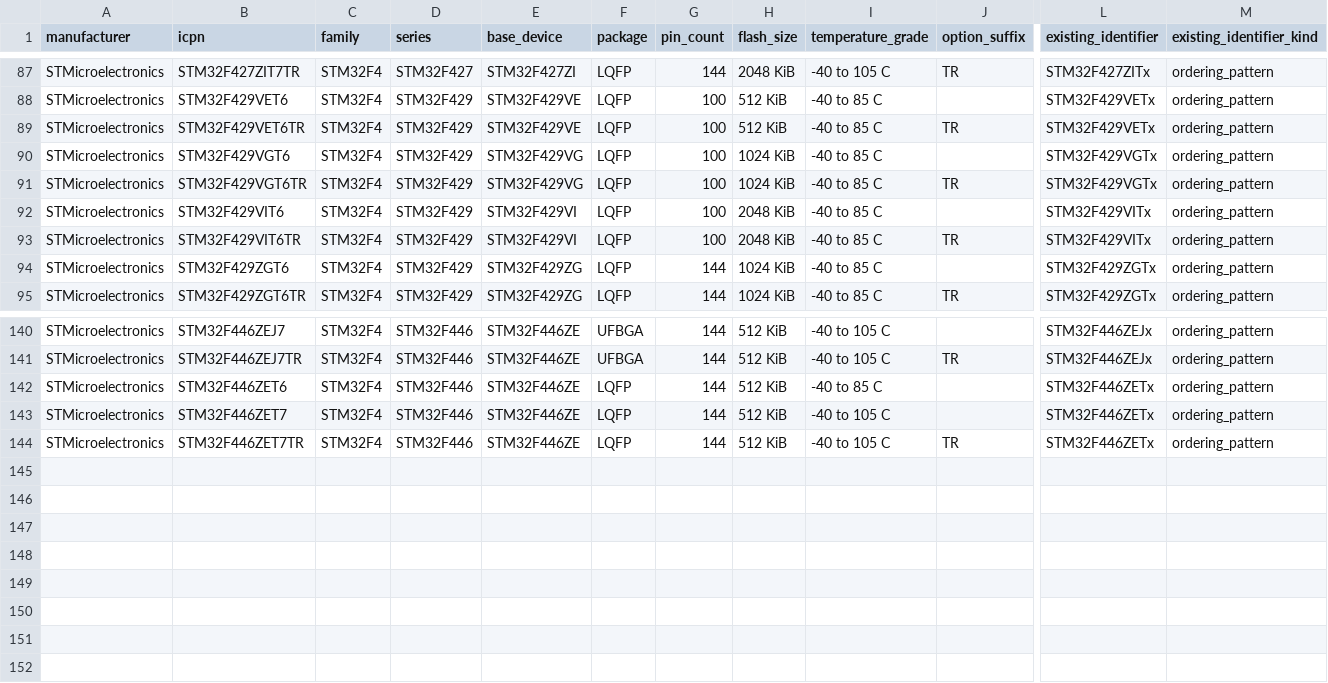
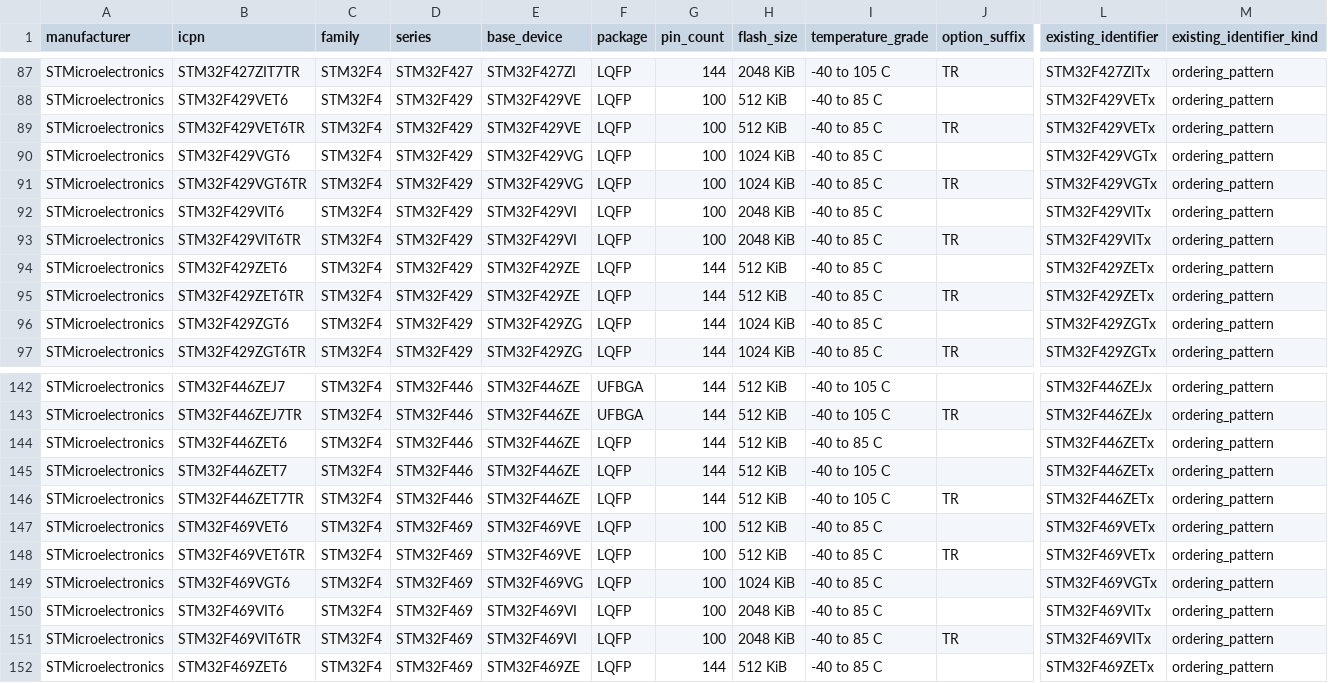
Before and after one commit to physicslu/plasma, a CSV file: data/device-catalog/research/stm32f4-commercial-icpn.csv, drawn as a sheet; only a part is shown, gaps mark what is left out; rows hold the shown columns only; the diff names each change by its address in the sheet, - before the commit and + after, or states it on an @@ line.

```diff
--- a/data/device-catalog/research/stm32f4-commercial-icpn.csv
+++ b/data/device-catalog/research/stm32f4-commercial-icpn.csv
+row 94: STMicroelectronics | STM32F429ZET6 | STM32F4 | STM32F429 | STM32F429ZE | LQFP | 144 | 512 KiB | -40 to 85 C |  | STM32F429ZETx | ordering_pattern
+row 95: STMicroelectronics | STM32F429ZET6TR | STM32F4 | STM32F429 | STM32F429ZE | LQFP | 144 | 512 KiB | -40 to 85 C | TR | STM32F429ZETx | ordering_pattern
+row 147: STMicroelectronics | STM32F469VET6 | STM32F4 | STM32F469 | STM32F469VE | LQFP | 100 | 512 KiB | -40 to 85 C |  | STM32F469VETx | ordering_pattern
+row 148: STMicroelectronics | STM32F469VET6TR | STM32F4 | STM32F469 | STM32F469VE | LQFP | 100 | 512 KiB | -40 to 85 C | TR | STM32F469VETx | ordering_pattern
+row 149: STMicroelectronics | STM32F469VGT6 | STM32F4 | STM32F469 | STM32F469VG | LQFP | 100 | 1024 KiB | -40 to 85 C |  | STM32F469VGTx | ordering_pattern
+row 150: STMicroelectronics | STM32F469VIT6 | STM32F4 | STM32F469 | STM32F469VI | LQFP | 100 | 2048 KiB | -40 to 85 C |  | STM32F469VITx | ordering_pattern
+row 151: STMicroelectronics | STM32F469VIT6TR | STM32F4 | STM32F469 | STM32F469VI | LQFP | 100 | 2048 KiB | -40 to 85 C | TR | STM32F469VITx | ordering_pattern
+row 152: STMicroelectronics | STM32F469ZET6 | STM32F4 | STM32F469 | STM32F469ZE | LQFP | 144 | 512 KiB | -40 to 85 C |  | STM32F469ZETx | ordering_pattern
```
Also changed, not shown: 3 other files.
